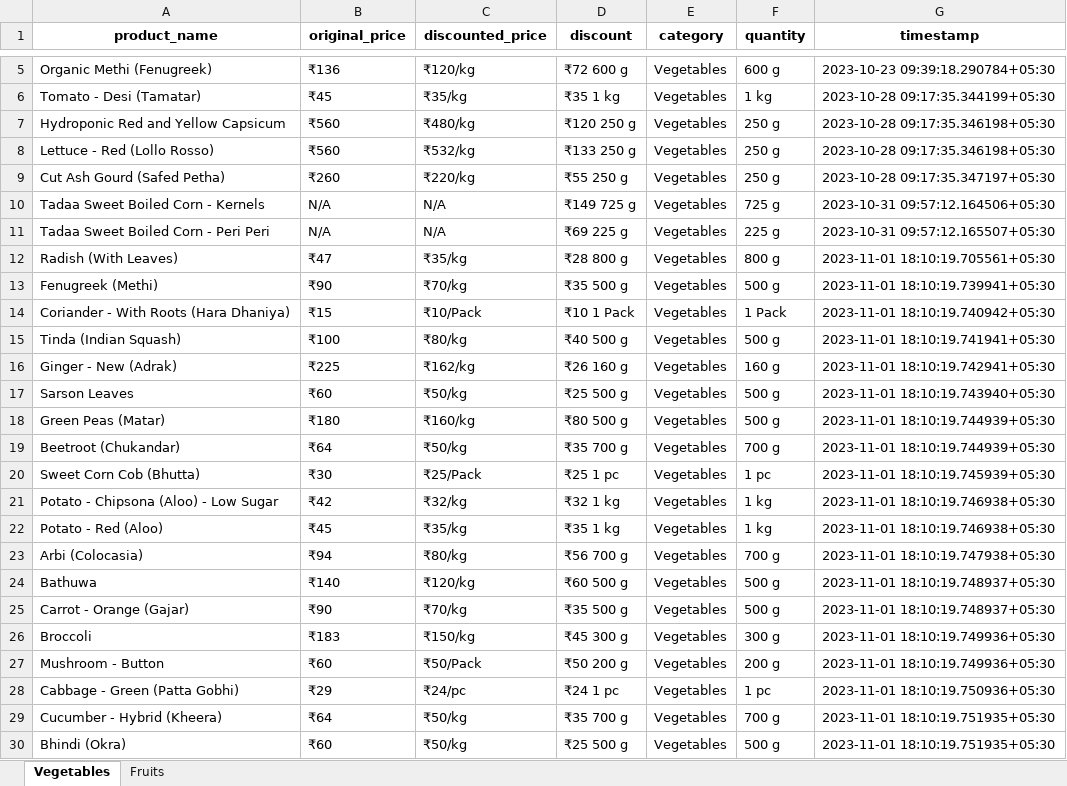
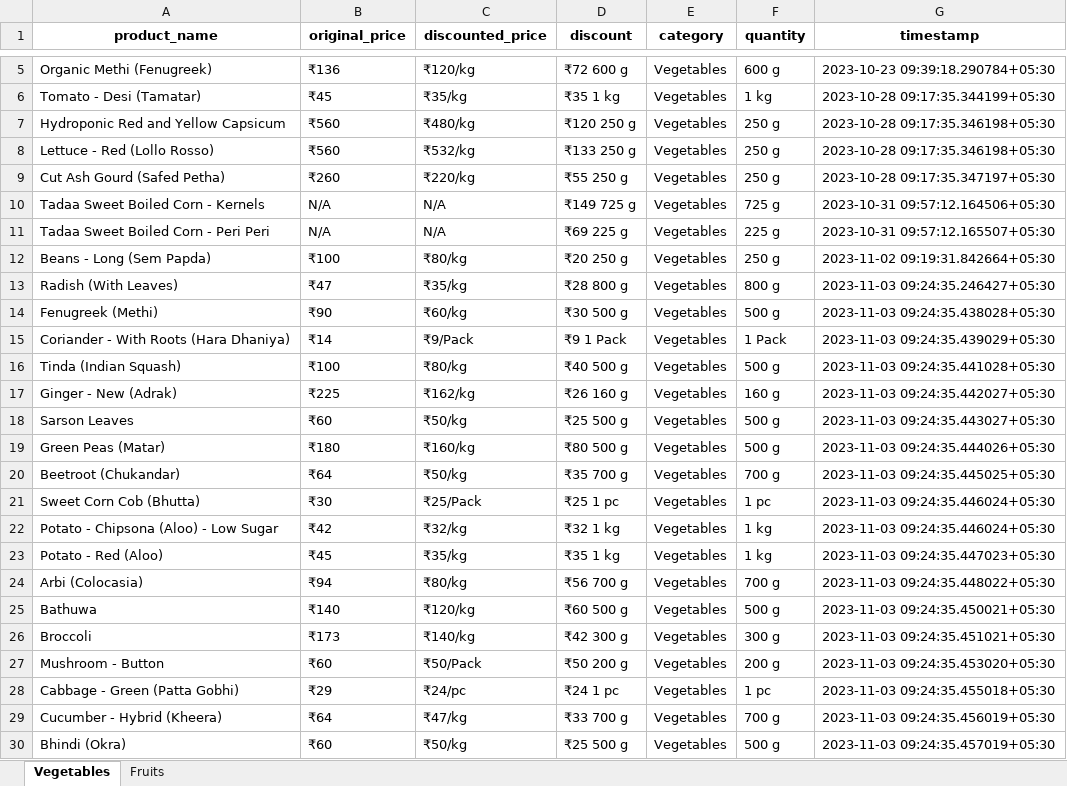
Before and after one commit to NidhiiK/Vegease, an Excel workbook: Otipy/otipy_products.xlsx, sheet Vegetables, drawn as a sheet; only a part is shown, gaps mark what is left out; values as stored, in another font and other column widths than the file's, no borders; removed rows and columns are numbered as before the commit, all else as after; the diff covers the shown part only; the diff names each change by its address in the sheet, - before the commit and + after, or states it on an @@ line.

```diff
--- a/Otipy/otipy_products.xlsx (sheet Vegetables)
+++ b/Otipy/otipy_products.xlsx (sheet Vegetables)
+row 12: Beans - Long (Sem Papda) | ₹100 | ₹80/kg | ₹20 250 g | Vegetables | 250 g | 2023-11-02 09:19:31.842664+05:30
-G13 (timestamp): 2023-11-01 18:10:19.705561+05:30
+G13 (timestamp): 2023-11-03 09:24:35.246427+05:30
-C14 (discounted_price): ₹70/kg
+C14 (discounted_price): ₹60/kg
-D14 (discount): ₹35 500 g
+D14 (discount): ₹30 500 g
-G14 (timestamp): 2023-11-01 18:10:19.739941+05:30
+G14 (timestamp): 2023-11-03 09:24:35.438028+05:30
-B15 (original_price): ₹15
+B15 (original_price): ₹14
-C15 (discounted_price): ₹10/Pack
+C15 (discounted_price): ₹9/Pack
-D15 (discount): ₹10 1 Pack
+D15 (discount): ₹9 1 Pack
-G15 (timestamp): 2023-11-01 18:10:19.740942+05:30
+G15 (timestamp): 2023-11-03 09:24:35.439029+05:30
-G16 (timestamp): 2023-11-01 18:10:19.741941+05:30
+G16 (timestamp): 2023-11-03 09:24:35.441028+05:30
-G17 (timestamp): 2023-11-01 18:10:19.742941+05:30
+G17 (timestamp): 2023-11-03 09:24:35.442027+05:30
-G18 (timestamp): 2023-11-01 18:10:19.743940+05:30
+G18 (timestamp): 2023-11-03 09:24:35.443027+05:30
-G19 (timestamp): 2023-11-01 18:10:19.744939+05:30
+G19 (timestamp): 2023-11-03 09:24:35.444026+05:30
-G20 (timestamp): 2023-11-01 18:10:19.744939+05:30
+G20 (timestamp): 2023-11-03 09:24:35.445025+05:30
-G21 (timestamp): 2023-11-01 18:10:19.745939+05:30
+G21 (timestamp): 2023-11-03 09:24:35.446024+05:30
-G22 (timestamp): 2023-11-01 18:10:19.746938+05:30
+G22 (timestamp): 2023-11-03 09:24:35.446024+05:30
-G23 (timestamp): 2023-11-01 18:10:19.746938+05:30
+G23 (timestamp): 2023-11-03 09:24:35.447023+05:30
-G24 (timestamp): 2023-11-01 18:10:19.747938+05:30
+G24 (timestamp): 2023-11-03 09:24:35.448022+05:30
-G25 (timestamp): 2023-11-01 18:10:19.748937+05:30
+G25 (timestamp): 2023-11-03 09:24:35.450021+05:30
-row 25: Carrot - Orange (Gajar) | ₹90 | ₹70/kg | ₹35 500 g | Vegetables | 500 g | 2023-11-01 18:10:19.748937+05:30
-B26 (original_price): ₹183
+B26 (original_price): ₹173
-C26 (discounted_price): ₹150/kg
+C26 (discounted_price): ₹140/kg
-D26 (discount): ₹45 300 g
+D26 (discount): ₹42 300 g
-G26 (timestamp): 2023-11-01 18:10:19.749936+05:30
+G26 (timestamp): 2023-11-03 09:24:35.451021+05:30
-G27 (timestamp): 2023-11-01 18:10:19.749936+05:30
+G27 (timestamp): 2023-11-03 09:24:35.453020+05:30
-G28 (timestamp): 2023-11-01 18:10:19.750936+05:30
+G28 (timestamp): 2023-11-03 09:24:35.455018+05:30
-C29 (discounted_price): ₹50/kg
+C29 (discounted_price): ₹47/kg
-D29 (discount): ₹35 700 g
+D29 (discount): ₹33 700 g
-G29 (timestamp): 2023-11-01 18:10:19.751935+05:30
+G29 (timestamp): 2023-11-03 09:24:35.456019+05:30
-G30 (timestamp): 2023-11-01 18:10:19.751935+05:30
+G30 (timestamp): 2023-11-03 09:24:35.457019+05:30
```
Also changed, not shown: 10 added rows, 9 removed rows and 157 edited cells elsewhere in this sheet, sheet Fruits, BigBasket/BigBasket_products.xlsx, 6 other files.
